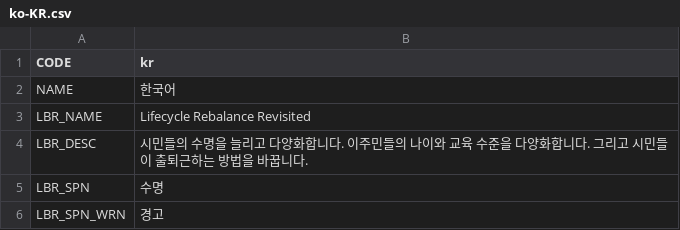
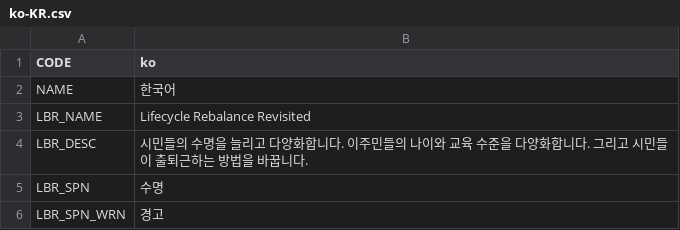
Before and after one commit to bloodypenguin/Lifecycle-Rebalance-Revisited, a CSV file: Translations/ko-KR.csv, drawn as a sheet; only a part is shown.

Commit message:
kr->ko.

```diff
--- a/Translations/ko-KR.csv
+++ b/Translations/ko-KR.csv
@@ -1,2 +1,2 @@
-"CODE","kr"
+"CODE","ko"
 "NAME","한국어"
```
